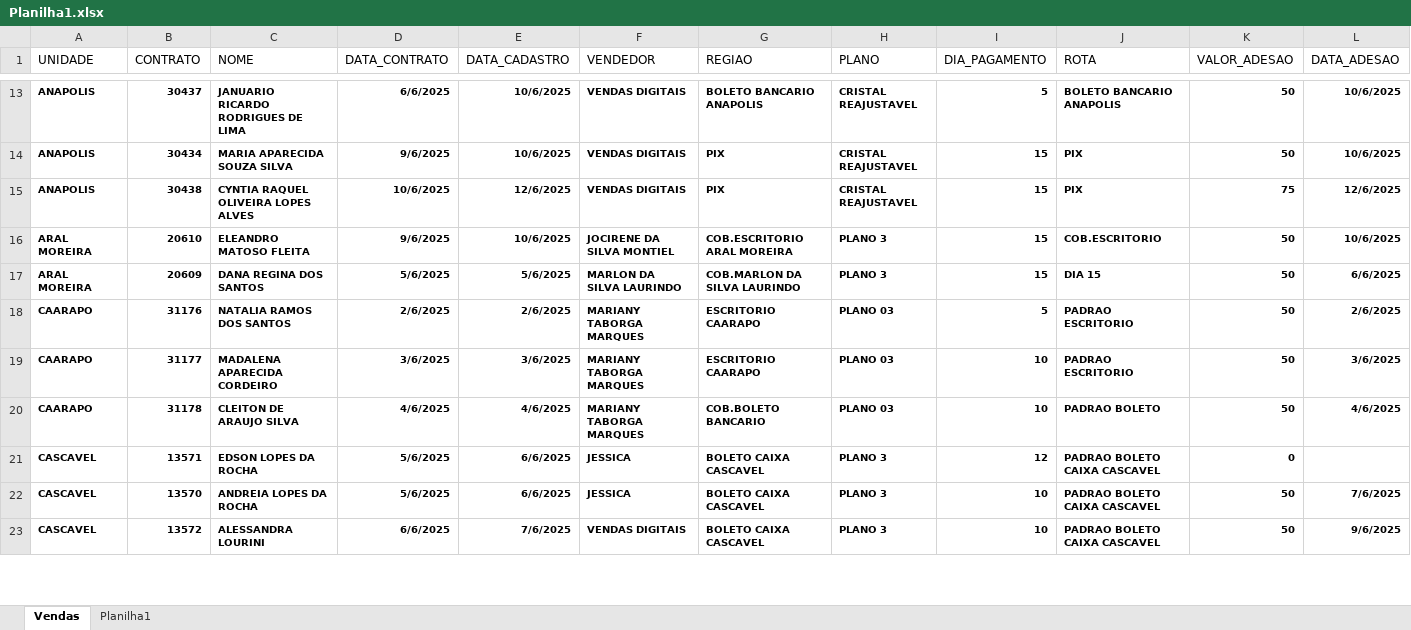
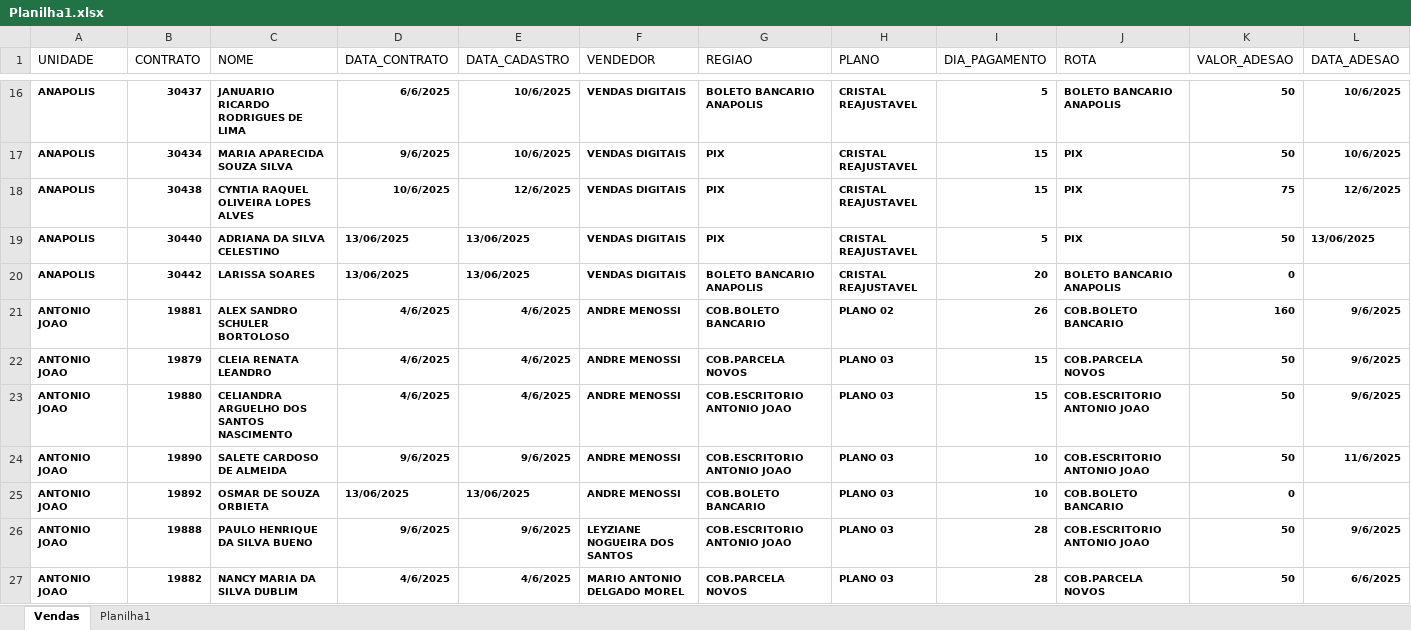
Before and after one commit to itstakas/Projeto_Vendas, an Excel workbook: uploads/Planilha1.xlsx, sheet Vendas, drawn as a sheet; only a part is shown, gaps mark what is left out; the shorter side is filled out with more unchanged rows; values as stored, in another font and other column widths than the file's, no borders; rows hold the shown columns only; the diff covers the shown part only; the diff names each change by its address in the sheet, - before the commit and + after, or states it on an @@ line.

Commit message:
Atualização do erro de "detalhes vendedor"

```diff
--- a/uploads/Planilha1.xlsx (sheet Vendas)
+++ b/uploads/Planilha1.xlsx (sheet Vendas)
+row 19: ANAPOLIS | 30440 | ADRIANA DA SILVA CELESTINO | 13/06/2025 | 13/06/2025 | VENDAS DIGITAIS | PIX | CRISTAL REAJUSTAVEL | 5 | PIX | 50 | 13/06/2025
+row 20: ANAPOLIS | 30442 | LARISSA SOARES | 13/06/2025 | 13/06/2025 | VENDAS DIGITAIS | BOLETO BANCARIO ANAPOLIS | CRISTAL REAJUSTAVEL | 20 | BOLETO BANCARIO ANAPOLIS | 0
+row 21: ANTONIO JOAO | 19881 | ALEX SANDRO SCHULER BORTOLOSO | 4/6/2025 | 4/6/2025 | ANDRE MENOSSI | COB.BOLETO BANCARIO | PLANO 02 | 26 | COB.BOLETO BANCARIO | 160 | 9/6/2025
+row 22: ANTONIO JOAO | 19879 | CLEIA RENATA LEANDRO | 4/6/2025 | 4/6/2025 | ANDRE MENOSSI | COB.PARCELA NOVOS | PLANO 03 | 15 | COB.PARCELA NOVOS | 50 | 9/6/2025
+row 23: ANTONIO JOAO | 19880 | CELIANDRA ARGUELHO DOS SANTOS NASCIMENTO | 4/6/2025 | 4/6/2025 | ANDRE MENOSSI | COB.ESCRITORIO ANTONIO JOAO | PLANO 03 | 15 | COB.ESCRITORIO ANTONIO JOAO | 50 | 9/6/2025
+row 24: ANTONIO JOAO | 19890 | SALETE CARDOSO DE ALMEIDA | 9/6/2025 | 9/6/2025 | ANDRE MENOSSI | COB.ESCRITORIO ANTONIO JOAO | PLANO 03 | 10 | COB.ESCRITORIO ANTONIO JOAO | 50 | 11/6/2025
+row 25: ANTONIO JOAO | 19892 | OSMAR DE SOUZA ORBIETA | 13/06/2025 | 13/06/2025 | ANDRE MENOSSI | COB.BOLETO BANCARIO | PLANO 03 | 10 | COB.BOLETO BANCARIO | 0
+row 26: ANTONIO JOAO | 19888 | PAULO HENRIQUE DA SILVA BUENO | 9/6/2025 | 9/6/2025 | LEYZIANE NOGUEIRA DOS SANTOS | COB.ESCRITORIO ANTONIO JOAO | PLANO 03 | 28 | COB.ESCRITORIO ANTONIO JOAO | 50 | 9/6/2025
+row 27: ANTONIO JOAO | 19882 | NANCY MARIA DA SILVA DUBLIM | 4/6/2025 | 4/6/2025 | MARIO ANTONIO DELGADO MOREL | COB.PARCELA NOVOS | PLANO 03 | 28 | COB.PARCELA NOVOS | 50 | 6/6/2025
```
Also changed, not shown: 35 added rows, 1 moved row and 50 edited cells elsewhere in this sheet, uploads/resultado.xlsx, 4 other files.
